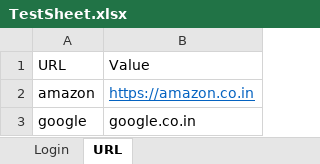
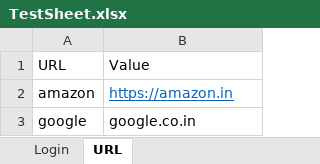
Before and after one commit to km275101/New-BDD, an Excel workbook: TestSheet.xlsx, sheet URL, drawn as a sheet; values as stored, in another font and other column widths than the file's, no borders; the diff names each change by its address in the sheet, - before the commit and + after, or states it on an @@ line.

```diff
--- a/TestSheet.xlsx (sheet URL)
+++ b/TestSheet.xlsx (sheet URL)
-B2: https://amazon.co.in
+B2: https://amazon.in
```
Also changed, not shown: 13 other files.
